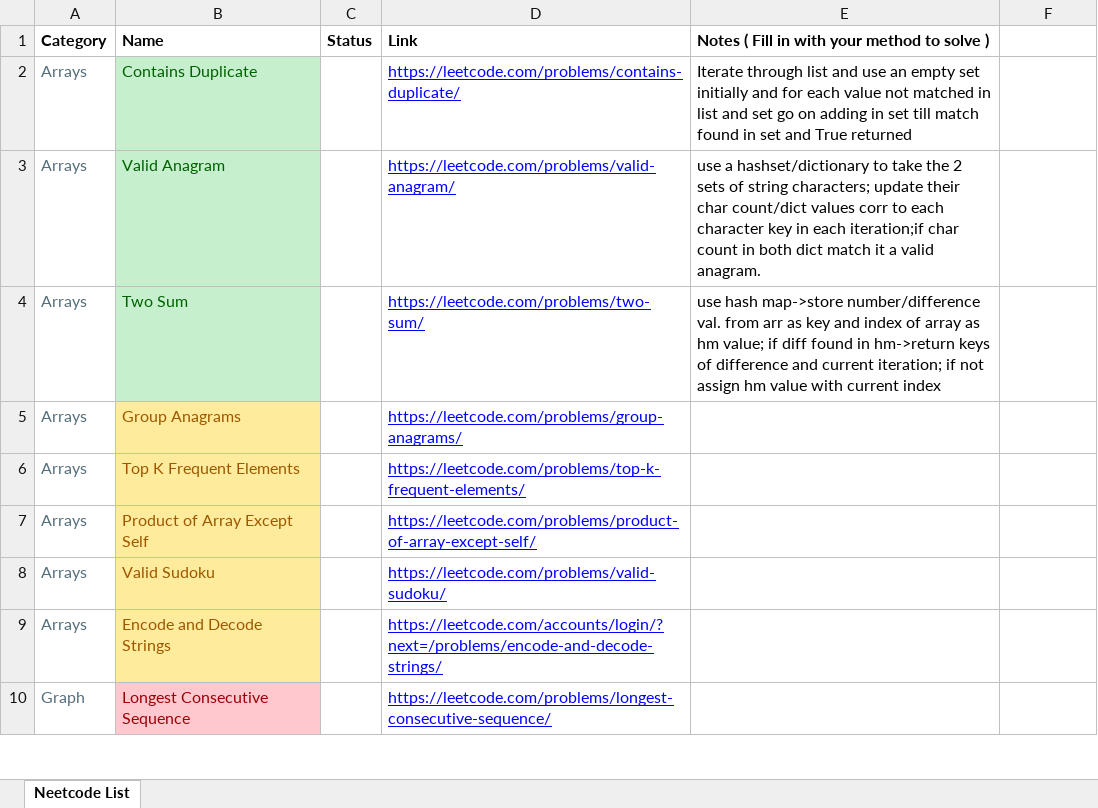
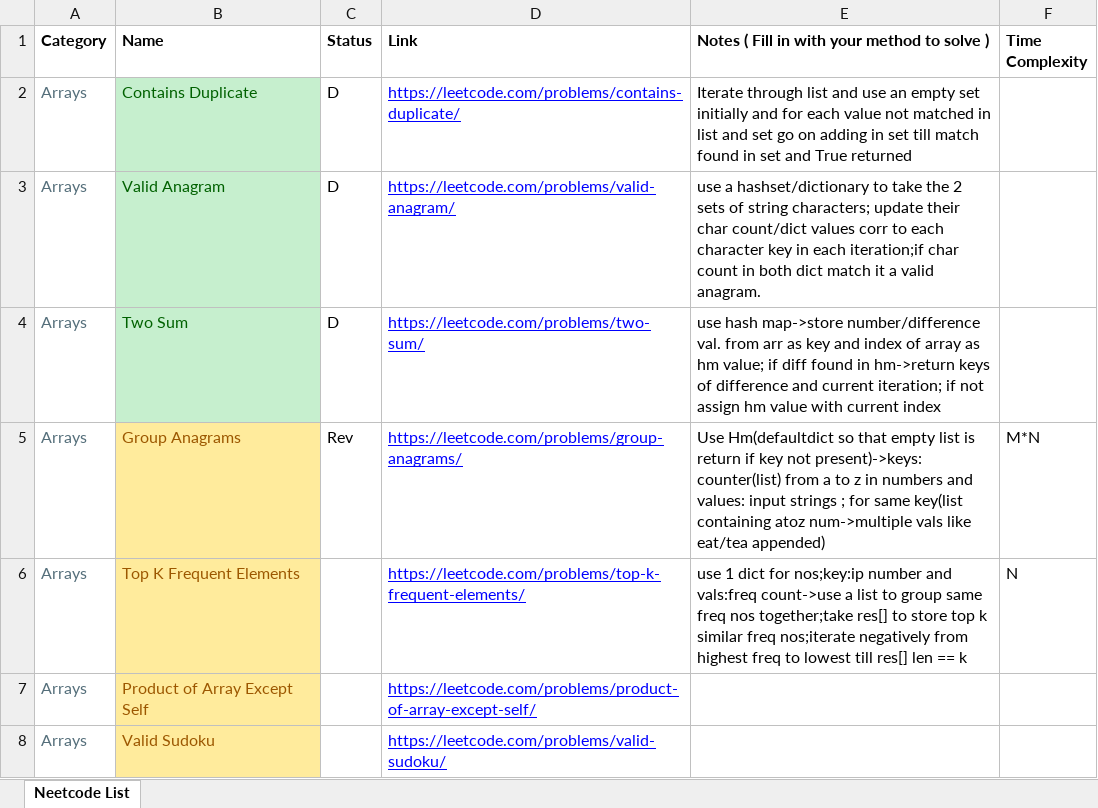
Before and after one commit to dgkans/NC150, an Excel workbook: NeetCode 150.xlsx, sheet Neetcode List, drawn as a sheet; only a part is shown; the shorter side is filled out with more unchanged rows; values as stored, in another font and other column widths than the file's, no borders; the diff names each change by its address in the sheet, - before the commit and + after, or states it on an @@ line.

Commit message:
Q4_Q5
Neetcode Q4_Q5 in python

```diff
--- a/NeetCode 150.xlsx (sheet Neetcode List)
+++ b/NeetCode 150.xlsx (sheet Neetcode List)
-F1: (empty)
+F1: Time Complexity
-C2:C4 (Status): (empty)
+C2:C4 (Status): D
-C5 (Status): (empty)
+C5 (Status): Rev
-E5: (empty)
+E5: Use Hm(defaultdict so that empty list is return if key not present)->keys: counter(list) from a to z in numbers and values: input strings ; for same key(list containing atoz num->multiple vals like eat/tea appended)
-F5 (Time Complexity): (empty)
+F5 (Time Complexity): M*N
-E6: (empty)
+E6: use 1 dict for nos;key:ip number and vals:freq count->use a list to group same freq nos together;take res[] to store top k similar freq nos;iterate negatively from highest freq to lowest till res[] len == k
-F6 (Time Complexity): (empty)
+F6 (Time Complexity): N
```
Also changed, not shown: 2 other files.
